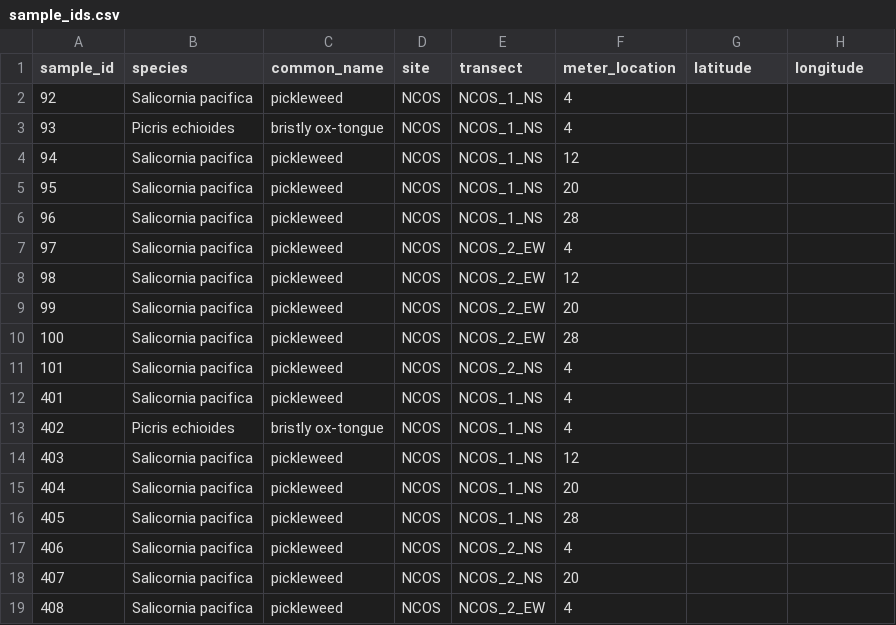
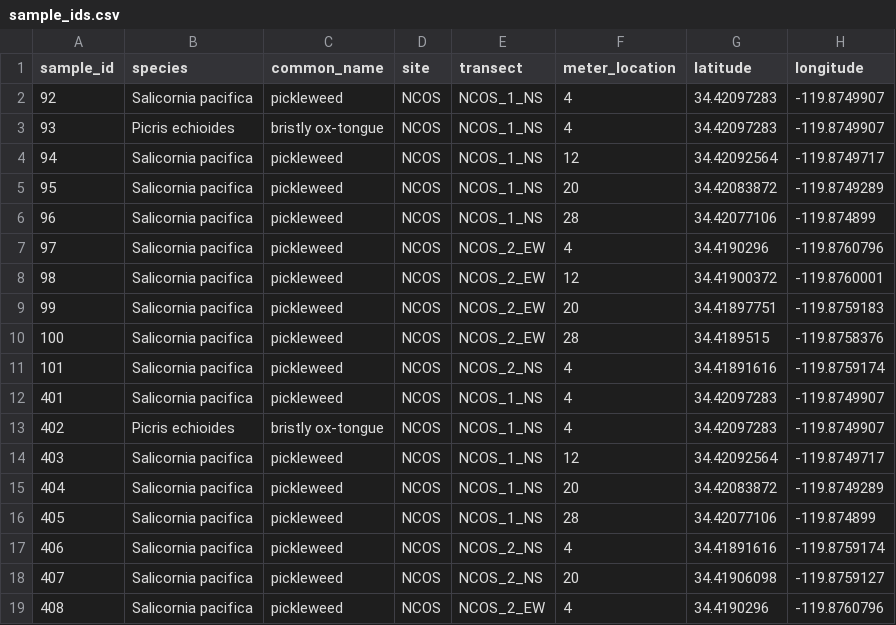
Before and after one commit to German-Sil/shift_soil_salinity, a CSV file: data/sample_ids.csv, drawn as a sheet; only a part is shown; the diff covers the shown part only.

Commit message:
added coordinates

```diff
--- a/data/sample_ids.csv
+++ b/data/sample_ids.csv
@@ -1,19 +1,19 @@
 sample_id,species,common_name,site,transect,meter_location,latitude,longitude
-92,Salicornia pacifica,pickleweed,NCOS,NCOS_1_NS,4,,
-93,Picris echioides,bristly ox-tongue,NCOS,NCOS_1_NS,4,,
-94,Salicornia pacifica,pickleweed,NCOS,NCOS_1_NS,12,,
-95,Salicornia pacifica,pickleweed,NCOS,NCOS_1_NS,20,,
-96,Salicornia pacifica,pickleweed,NCOS,NCOS_1_NS,28,,
-97,Salicornia pacifica,pickleweed,NCOS,NCOS_2_EW,4,,
-98,Salicornia pacifica,pickleweed,NCOS,NCOS_2_EW,12,,
-99,Salicornia pacifica,pickleweed,NCOS,NCOS_2_EW,20,,
-100,Salicornia pacifica,pickleweed,NCOS,NCOS_2_EW,28,,
-101,Salicornia pacifica,pickleweed,NCOS,NCOS_2_NS,4,,
-401,Salicornia pacifica,pickleweed,NCOS,NCOS_1_NS,4,,
-402,Picris echioides,bristly ox-tongue,NCOS,NCOS_1_NS,4,,
-403,Salicornia pacifica,pickleweed,NCOS,NCOS_1_NS,12,,
-404,Salicornia pacifica,pickleweed,NCOS,NCOS_1_NS,20,,
-405,Salicornia pacifica,pickleweed,NCOS,NCOS_1_NS,28,,
-406,Salicornia pacifica,pickleweed,NCOS,NCOS_2_NS,4,,
-407,Salicornia pacifica,pickleweed,NCOS,NCOS_2_NS,20,,
-408,Salicornia pacifica,pickleweed,NCOS,NCOS_2_EW,4,,
+92,Salicornia pacifica,pickleweed,NCOS,NCOS_1_NS,4,34.42097283,-119.8749907
+93,Picris echioides,bristly ox-tongue,NCOS,NCOS_1_NS,4,34.42097283,-119.8749907
+94,Salicornia pacifica,pickleweed,NCOS,NCOS_1_NS,12,34.42092564,-119.8749717
+95,Salicornia pacifica,pickleweed,NCOS,NCOS_1_NS,20,34.42083872,-119.8749289
+96,Salicornia pacifica,pickleweed,NCOS,NCOS_1_NS,28,34.42077106,-119.874899
+97,Salicornia pacifica,pickleweed,NCOS,NCOS_2_EW,4,34.4190296,-119.8760796
+98,Salicornia pacifica,pickleweed,NCOS,NCOS_2_EW,12,34.41900372,-119.8760001
+99,Salicornia pacifica,pickleweed,NCOS,NCOS_2_EW,20,34.41897751,-119.8759183
+100,Salicornia pacifica,pickleweed,NCOS,NCOS_2_EW,28,34.4189515,-119.8758376
+101,Salicornia pacifica,pickleweed,NCOS,NCOS_2_NS,4,34.41891616,-119.8759174
+401,Salicornia pacifica,pickleweed,NCOS,NCOS_1_NS,4,34.42097283,-119.8749907
+402,Picris echioides,bristly ox-tongue,NCOS,NCOS_1_NS,4,34.42097283,-119.8749907
+403,Salicornia pacifica,pickleweed,NCOS,NCOS_1_NS,12,34.42092564,-119.8749717
+404,Salicornia pacifica,pickleweed,NCOS,NCOS_1_NS,20,34.42083872,-119.8749289
+405,Salicornia pacifica,pickleweed,NCOS,NCOS_1_NS,28,34.42077106,-119.874899
+406,Salicornia pacifica,pickleweed,NCOS,NCOS_2_NS,4,34.41891616,-119.8759174
+407,Salicornia pacifica,pickleweed,NCOS,NCOS_2_NS,20,34.41906098,-119.8759127
+408,Salicornia pacifica,pickleweed,NCOS,NCOS_2_EW,4,34.4190296,-119.8760796
```
Also changed, not shown: 30 edited cells elsewhere in this file.
